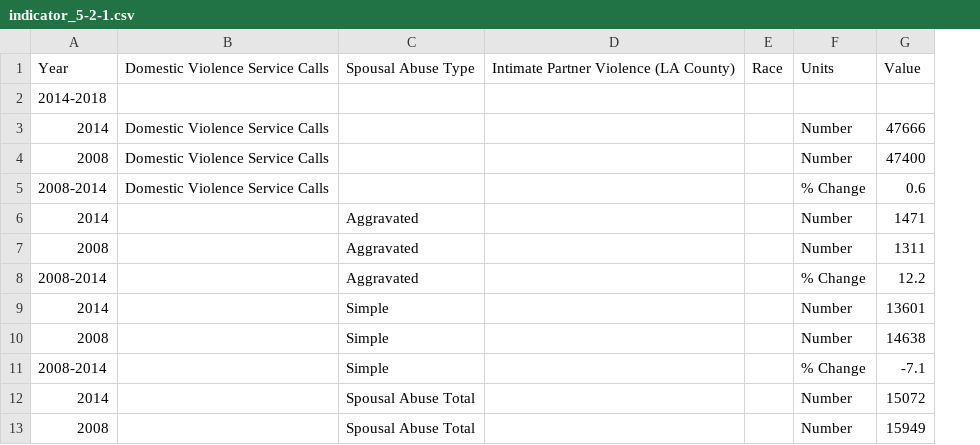
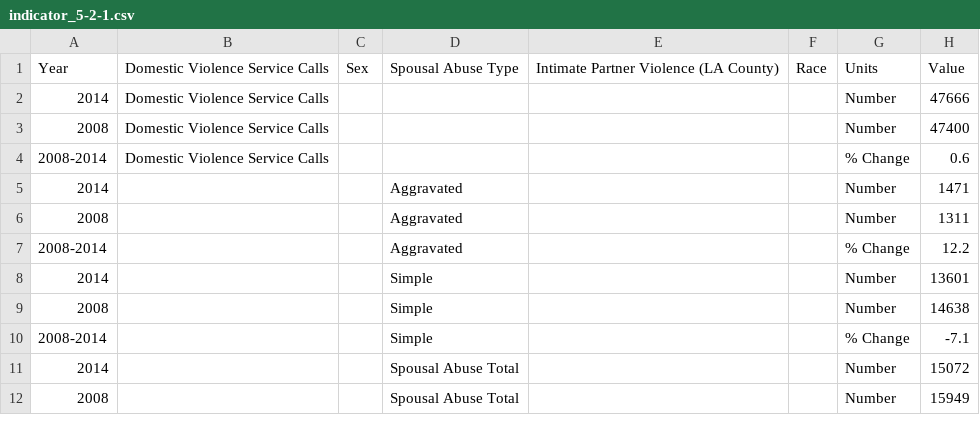
Before and after one commit to CityOfLosAngeles/open-sdg-data-starter, a CSV file: data/indicator_5-2-1.csv, drawn as a sheet; only a part is shown; removed rows and columns are numbered as before the commit, all else as after; the diff covers the shown part only; the diff names each change by its address in the sheet, - before the commit and + after, or states it on an @@ line.

```diff
--- a/data/indicator_5-2-1.csv
+++ b/data/indicator_5-2-1.csv
+column C, row 1: Sex
-row 2: 2014-2018
```
Also changed, not shown: 22 added rows and 3 edited cells elsewhere in this file.
